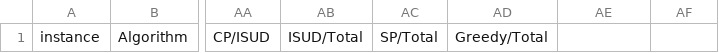
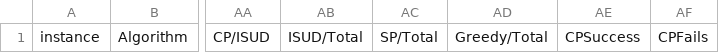
Before and after one commit to lab-core/dynamic-ips, a CSV file: DARP_IPS/datasets/results.csv, drawn as a sheet; only a part is shown, gaps mark what is left out; the diff names each change by its address in the sheet, - before the commit and + after, or states it on an @@ line.

Commit message:
Update results.csv

```diff
--- a/DARP_IPS/datasets/results.csv
+++ b/DARP_IPS/datasets/results.csv
-AE1: (empty)
+AE1: CPSuccess
-AF1: (empty)
+AF1: CPFails
```
